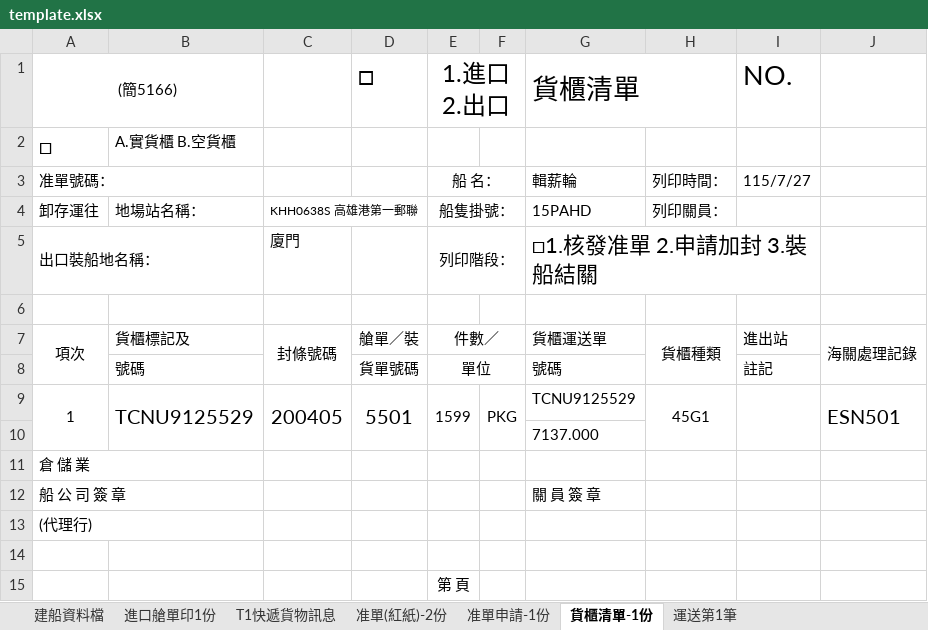
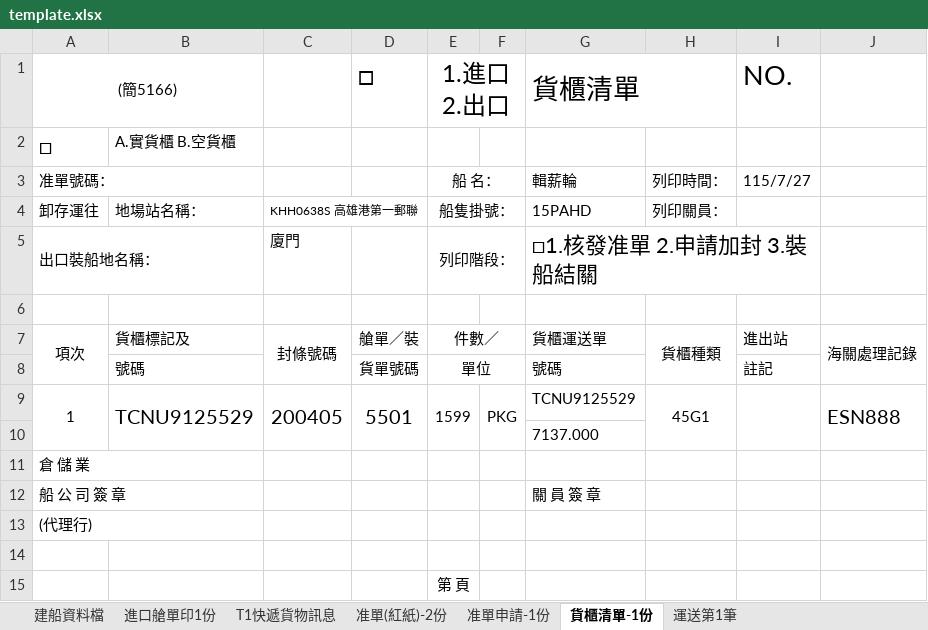
Before and after one commit to money3879/container-checklist-test, an Excel workbook: template.xlsx, sheet 貨櫃清單-1份, drawn as a sheet; values as stored, in another font and other column widths than the file's, no borders; charts and pictures not drawn; the diff names each change by its address in the sheet, - before the commit and + after, or states it on an @@ line.

```diff
--- a/template.xlsx (sheet 貨櫃清單-1份)
+++ b/template.xlsx (sheet 貨櫃清單-1份)
-J9: ESN501
+J9: ESN888
```
Also changed, not shown: sheet 運送第1筆, sheet T1快遞貨物訊息.
